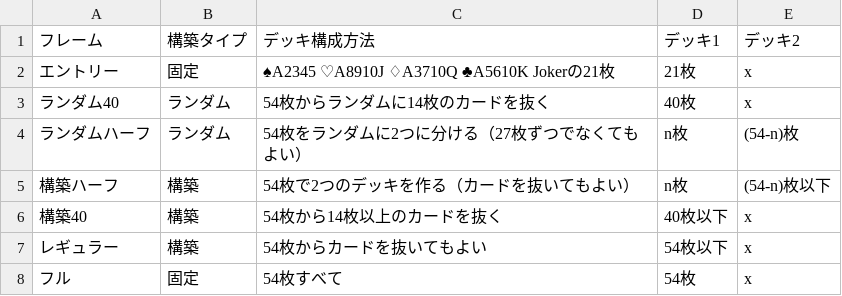
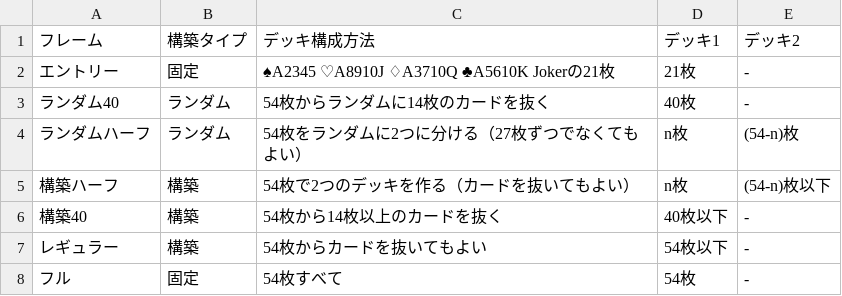
Before and after one commit to BlackPoker/BlackPoker, a CSV file: source/match-regulations/frame.csv, drawn as a sheet.

```diff
--- a/source/match-regulations/frame.csv
+++ b/source/match-regulations/frame.csv
@@ -1,8 +1,8 @@
 "フレーム",構築タイプ,デッキ構成方法,デッキ1,デッキ2
-"エントリー",固定,♠A2345 ♡A8910J ♢A3710Q ♣A5610K Jokerの21枚,21枚,x
-"ランダム40",ランダム,54枚からランダムに14枚のカードを抜く,40枚,x
+"エントリー",固定,♠A2345 ♡A8910J ♢A3710Q ♣A5610K Jokerの21枚,21枚,-
+"ランダム40",ランダム,54枚からランダムに14枚のカードを抜く,40枚,-
 "ランダムハーフ",ランダム,54枚をランダムに2つに分ける（27枚ずつでなくてもよい）,n枚,(54-n)枚
 "構築ハーフ",構築,54枚で2つのデッキを作る（カードを抜いてもよい）,n枚,(54-n)枚以下
-"構築40",構築,54枚から14枚以上のカードを抜く,40枚以下,x
-"レギュラー",構築,54枚からカードを抜いてもよい,54枚以下,x
-"フル",固定,54枚すべて,54枚,x
+"構築40",構築,54枚から14枚以上のカードを抜く,40枚以下,-
+"レギュラー",構築,54枚からカードを抜いてもよい,54枚以下,-
+"フル",固定,54枚すべて,54枚,-
```
Also changed, not shown: source/match-regulations/options-depenson.csv, 3 other files.
